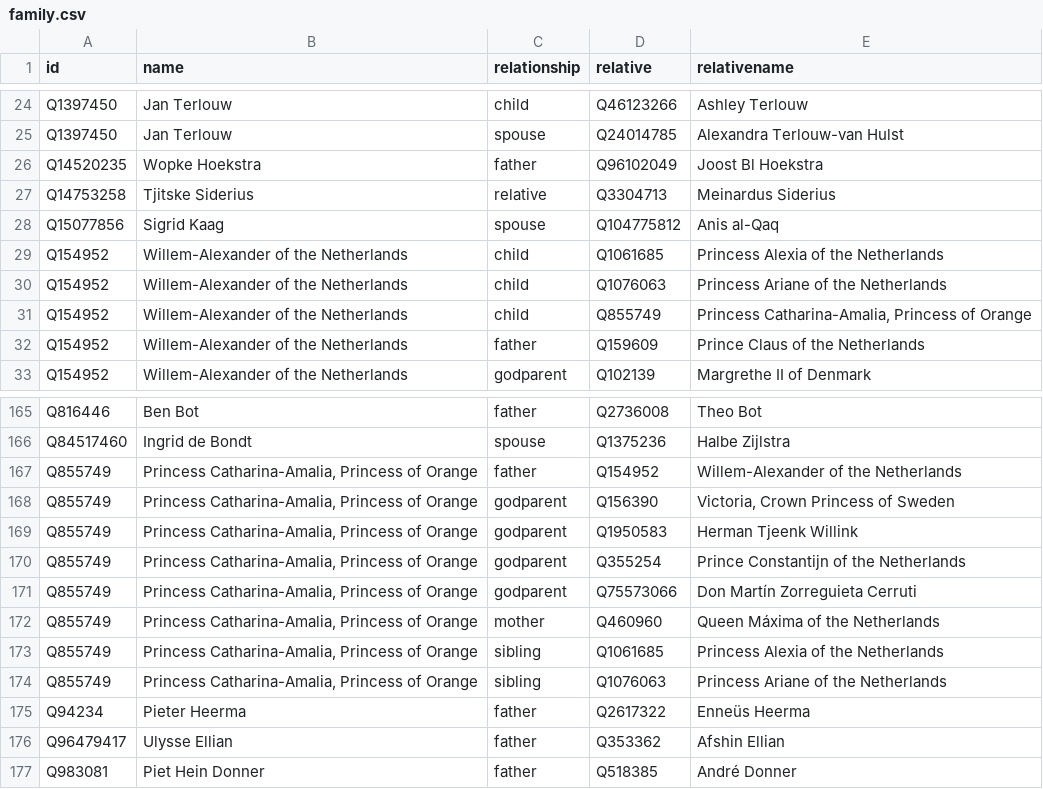
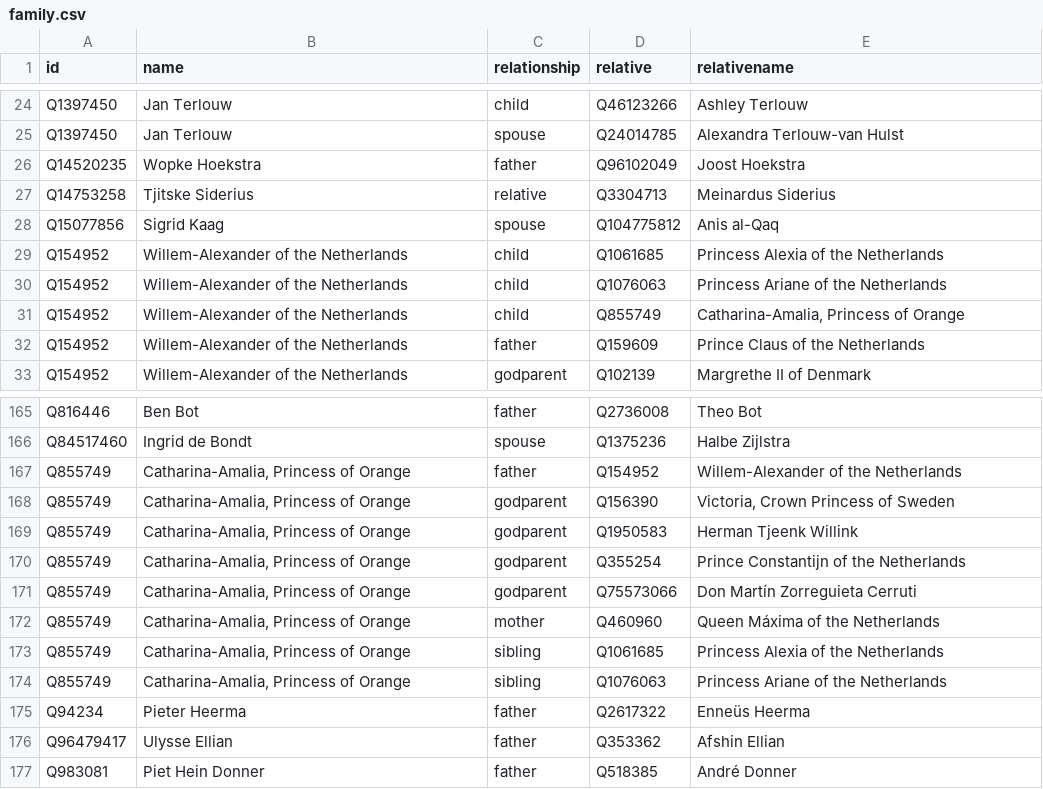
Before and after one commit to every-politician-scrapers/netherlands-cabinet, a CSV file: html/family.csv, drawn as a sheet; only a part is shown, gaps mark what is left out.

```diff
--- a/html/family.csv
+++ b/html/family.csv
@@ -25,3 +25,3 @@ Q1397450,Jan Terlouw,child,Q46123266,Ashley Terlouw
 Q1397450,Jan Terlouw,spouse,Q24014785,Alexandra Terlouw-van Hulst
-Q14520235,Wopke Hoekstra,father,Q96102049,Joost Bl Hoekstra
+Q14520235,Wopke Hoekstra,father,Q96102049,Joost Hoekstra
 Q14753258,Tjitske Siderius,relative,Q3304713,Meinardus Siderius
@@ -30,3 +30,3 @@ Q154952,Willem-Alexander of the Netherlands,child,Q1061685,Princess Alexia of th
 Q154952,Willem-Alexander of the Netherlands,child,Q1076063,Princess Ariane of the Netherlands
-Q154952,Willem-Alexander of the Netherlands,child,Q855749,"Princess Catharina-Amalia, Princess of Orange"
+Q154952,Willem-Alexander of the Netherlands,child,Q855749,"Catharina-Amalia, Princess of Orange"
 Q154952,Willem-Alexander of the Netherlands,father,Q159609,Prince Claus of the Netherlands
@@ -166,10 +166,10 @@ Q816446,Ben Bot,father,Q2736008,Theo Bot
 Q84517460,Ingrid de Bondt,spouse,Q1375236,Halbe Zijlstra
-Q855749,"Princess Catharina-Amalia, Princess of Orange",father,Q154952,Willem-Alexander of the Netherlands
-Q855749,"Princess Catharina-Amalia, Princess of Orange",godparent,Q156390,"Victoria, Crown Princess of Sweden"
-Q855749,"Princess Catharina-Amalia, Princess of Orange",godparent,Q1950583,Herman Tjeenk Willink
-Q855749,"Princess Catharina-Amalia, Princess of Orange",godparent,Q355254,Prince Constantijn of the Netherlands
-Q855749,"Princess Catharina-Amalia, Princess of Orange",godparent,Q75573066,Don Martín Zorreguieta Cerruti
-Q855749,"Princess Catharina-Amalia, Princess of Orange",mother,Q460960,Queen Máxima of the Netherlands
-Q855749,"Princess Catharina-Amalia, Princess of Orange",sibling,Q1061685,Princess Alexia of the Netherlands
-Q855749,"Princess Catharina-Amalia, Princess of Orange",sibling,Q1076063,Princess Ariane of the Netherlands
+Q855749,"Catharina-Amalia, Princess of Orange",father,Q154952,Willem-Alexander of the Netherlands
+Q855749,"Catharina-Amalia, Princess of Orange",godparent,Q156390,"Victoria, Crown Princess of Sweden"
+Q855749,"Catharina-Amalia, Princess of Orange",godparent,Q1950583,Herman Tjeenk Willink
+Q855749,"Catharina-Amalia, Princess of Orange",godparent,Q355254,Prince Constantijn of the Netherlands
+Q855749,"Catharina-Amalia, Princess of Orange",godparent,Q75573066,Don Martín Zorreguieta Cerruti
+Q855749,"Catharina-Amalia, Princess of Orange",mother,Q460960,Queen Máxima of the Netherlands
+Q855749,"Catharina-Amalia, Princess of Orange",sibling,Q1061685,Princess Alexia of the Netherlands
+Q855749,"Catharina-Amalia, Princess of Orange",sibling,Q1076063,Princess Ariane of the Netherlands
 Q94234,Pieter Heerma,father,Q2617322,Enneüs Heerma
```
Also changed, not shown: html/current.csv, html/holders21.csv, 1 other file.
